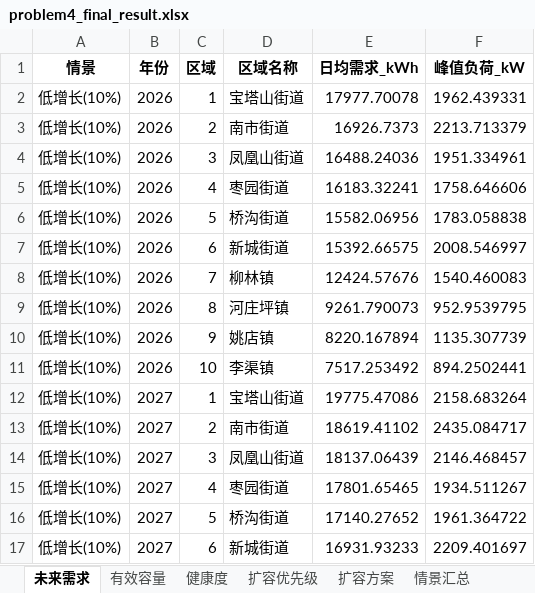
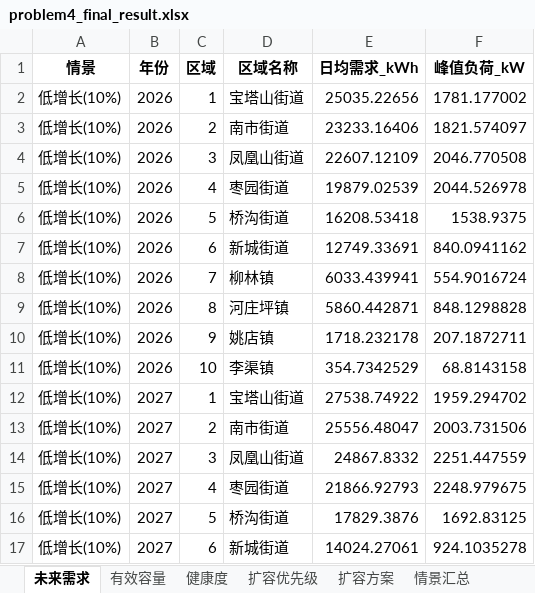
Before and after one commit to LibNuyoah/Project, an Excel workbook: results/q4_output/problem4_final_result.xlsx, sheet 未来需求, drawn as a sheet; only a part is shown; values as stored, in another font and other column widths than the file's, no borders; the diff covers the shown part only; the diff names each change by its address in the sheet, - before the commit and + after, or states it on an @@ line.

```diff
--- a/results/q4_output/problem4_final_result.xlsx (sheet 未来需求)
+++ b/results/q4_output/problem4_final_result.xlsx (sheet 未来需求)
-E2 (日均需求_kWh): 17977.70078
+E2 (日均需求_kWh): 25035.22656
-F2 (峰值负荷_kW): 1962.439331
+F2 (峰值负荷_kW): 1781.177002
-E3 (日均需求_kWh): 16926.7373
+E3 (日均需求_kWh): 23233.16406
-F3 (峰值负荷_kW): 2213.713379
+F3 (峰值负荷_kW): 1821.574097
-E4 (日均需求_kWh): 16488.24036
+E4 (日均需求_kWh): 22607.12109
-F4 (峰值负荷_kW): 1951.334961
+F4 (峰值负荷_kW): 2046.770508
-E5 (日均需求_kWh): 16183.32241
+E5 (日均需求_kWh): 19879.02539
-F5 (峰值负荷_kW): 1758.646606
+F5 (峰值负荷_kW): 2044.526978
-E6 (日均需求_kWh): 15582.06956
+E6 (日均需求_kWh): 16208.53418
-F6 (峰值负荷_kW): 1783.058838
+F6 (峰值负荷_kW): 1538.9375
-E7 (日均需求_kWh): 15392.66575
+E7 (日均需求_kWh): 12749.33691
-F7 (峰值负荷_kW): 2008.546997
+F7 (峰值负荷_kW): 840.0941162
-E8 (日均需求_kWh): 12424.57676
+E8 (日均需求_kWh): 6033.439941
-F8 (峰值负荷_kW): 1540.460083
+F8 (峰值负荷_kW): 554.9016724
-E9 (日均需求_kWh): 9261.790073
+E9 (日均需求_kWh): 5860.442871
-F9 (峰值负荷_kW): 952.9539795
+F9 (峰值负荷_kW): 848.1298828
-E10 (日均需求_kWh): 8220.167894
+E10 (日均需求_kWh): 1718.232178
-F10 (峰值负荷_kW): 1135.307739
+F10 (峰值负荷_kW): 207.1872711
-E11 (日均需求_kWh): 7517.253492
+E11 (日均需求_kWh): 354.7342529
-F11 (峰值负荷_kW): 894.2502441
+F11 (峰值负荷_kW): 68.8143158
-E12 (日均需求_kWh): 19775.47086
+E12 (日均需求_kWh): 27538.74922
-F12 (峰值负荷_kW): 2158.683264
+F12 (峰值负荷_kW): 1959.294702
-E13 (日均需求_kWh): 18619.41102
+E13 (日均需求_kWh): 25556.48047
-F13 (峰值负荷_kW): 2435.084717
+F13 (峰值负荷_kW): 2003.731506
-E14 (日均需求_kWh): 18137.06439
+E14 (日均需求_kWh): 24867.8332
-F14 (峰值负荷_kW): 2146.468457
+F14 (峰值负荷_kW): 2251.447559
-E15 (日均需求_kWh): 17801.65465
+E15 (日均需求_kWh): 21866.92793
-F15 (峰值负荷_kW): 1934.511267
+F15 (峰值负荷_kW): 2248.979675
-E16 (日均需求_kWh): 17140.27652
+E16 (日均需求_kWh): 17829.3876
-F16 (峰值负荷_kW): 1961.364722
+F16 (峰值负荷_kW): 1692.83125
-E17 (日均需求_kWh): 16931.93233
+E17 (日均需求_kWh): 14024.27061
-F17 (峰值负荷_kW): 2209.401697
+F17 (峰值负荷_kW): 924.1035278
```
Also changed, not shown: 148 edited cells elsewhere in this sheet, sheet 扩容优先级, sheet 健康度, sheet 扩容方案, sheet 情景汇总, sheet 有效容量, results/q4_output/健康度评价.xlsx, results/q4_output/动态扩容方案.xlsx, 47 other files.
